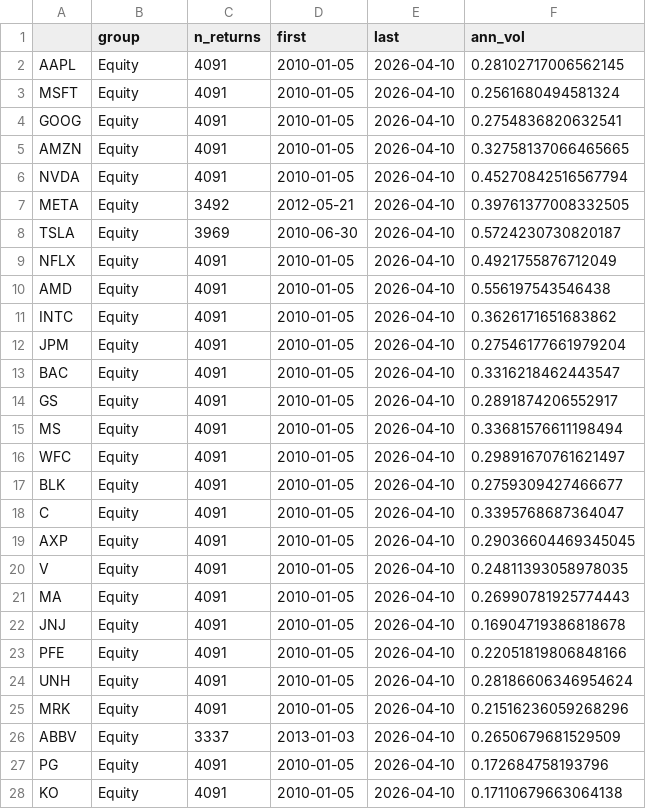
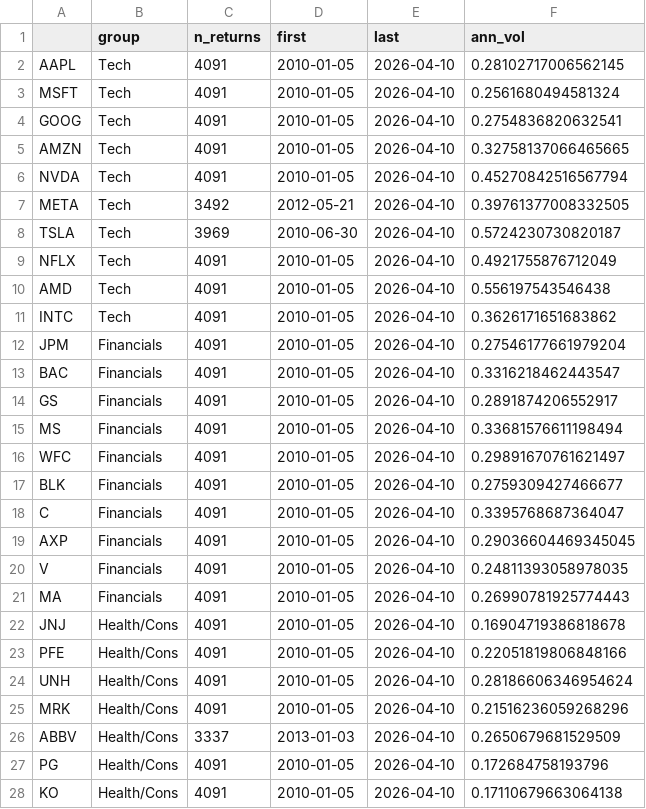
Before and after one commit to cinnamon1952/StockParticle, a CSV file: scripts/notebooks/flr_run/tables/data_summary.csv, drawn as a sheet; only a part is shown; the diff covers the shown part only.

```diff
--- a/scripts/notebooks/flr_run/tables/data_summary.csv
+++ b/scripts/notebooks/flr_run/tables/data_summary.csv
@@ -1,28 +1,28 @@
 ,group,n_returns,first,last,ann_vol
-AAPL,Equity,4091,2010-01-05,2026-04-10,0.28102717006562145
-MSFT,Equity,4091,2010-01-05,2026-04-10,0.2561680494581324
-GOOG,Equity,4091,2010-01-05,2026-04-10,0.2754836820632541
-AMZN,Equity,4091,2010-01-05,2026-04-10,0.32758137066465665
-NVDA,Equity,4091,2010-01-05,2026-04-10,0.45270842516567794
-META,Equity,3492,2012-05-21,2026-04-10,0.39761377008332505
-TSLA,Equity,3969,2010-06-30,2026-04-10,0.5724230730820187
-NFLX,Equity,4091,2010-01-05,2026-04-10,0.4921755876712049
-AMD,Equity,4091,2010-01-05,2026-04-10,0.556197543546438
-INTC,Equity,4091,2010-01-05,2026-04-10,0.3626171651683862
-JPM,Equity,4091,2010-01-05,2026-04-10,0.27546177661979204
-BAC,Equity,4091,2010-01-05,2026-04-10,0.3316218462443547
-GS,Equity,4091,2010-01-05,2026-04-10,0.2891874206552917
-MS,Equity,4091,2010-01-05,2026-04-10,0.33681576611198494
-WFC,Equity,4091,2010-01-05,2026-04-10,0.29891670761621497
-BLK,Equity,4091,2010-01-05,2026-04-10,0.2759309427466677
-C,Equity,4091,2010-01-05,2026-04-10,0.3395768687364047
-AXP,Equity,4091,2010-01-05,2026-04-10,0.29036604469345045
-V,Equity,4091,2010-01-05,2026-04-10,0.24811393058978035
-MA,Equity,4091,2010-01-05,2026-04-10,0.26990781925774443
-JNJ,Equity,4091,2010-01-05,2026-04-10,0.16904719386818678
-PFE,Equity,4091,2010-01-05,2026-04-10,0.22051819806848166
-UNH,Equity,4091,2010-01-05,2026-04-10,0.28186606346954624
-MRK,Equity,4091,2010-01-05,2026-04-10,0.21516236059268296
-ABBV,Equity,3337,2013-01-03,2026-04-10,0.2650679681529509
-PG,Equity,4091,2010-01-05,2026-04-10,0.172684758193796
-KO,Equity,4091,2010-01-05,2026-04-10,0.17110679663064138
+AAPL,Tech,4091,2010-01-05,2026-04-10,0.28102717006562145
+MSFT,Tech,4091,2010-01-05,2026-04-10,0.2561680494581324
+GOOG,Tech,4091,2010-01-05,2026-04-10,0.2754836820632541
+AMZN,Tech,4091,2010-01-05,2026-04-10,0.32758137066465665
+NVDA,Tech,4091,2010-01-05,2026-04-10,0.45270842516567794
+META,Tech,3492,2012-05-21,2026-04-10,0.39761377008332505
+TSLA,Tech,3969,2010-06-30,2026-04-10,0.5724230730820187
+NFLX,Tech,4091,2010-01-05,2026-04-10,0.4921755876712049
+AMD,Tech,4091,2010-01-05,2026-04-10,0.556197543546438
+INTC,Tech,4091,2010-01-05,2026-04-10,0.3626171651683862
+JPM,Financials,4091,2010-01-05,2026-04-10,0.27546177661979204
+BAC,Financials,4091,2010-01-05,2026-04-10,0.3316218462443547
+GS,Financials,4091,2010-01-05,2026-04-10,0.2891874206552917
+MS,Financials,4091,2010-01-05,2026-04-10,0.33681576611198494
+WFC,Financials,4091,2010-01-05,2026-04-10,0.29891670761621497
+BLK,Financials,4091,2010-01-05,2026-04-10,0.2759309427466677
+C,Financials,4091,2010-01-05,2026-04-10,0.3395768687364047
+AXP,Financials,4091,2010-01-05,2026-04-10,0.29036604469345045
+V,Financials,4091,2010-01-05,2026-04-10,0.24811393058978035
+MA,Financials,4091,2010-01-05,2026-04-10,0.26990781925774443
+JNJ,Health/Cons,4091,2010-01-05,2026-04-10,0.16904719386818678
+PFE,Health/Cons,4091,2010-01-05,2026-04-10,0.22051819806848166
+UNH,Health/Cons,4091,2010-01-05,2026-04-10,0.28186606346954624
+MRK,Health/Cons,4091,2010-01-05,2026-04-10,0.21516236059268296
+ABBV,Health/Cons,3337,2013-01-03,2026-04-10,0.2650679681529509
+PG,Health/Cons,4091,2010-01-05,2026-04-10,0.172684758193796
+KO,Health/Cons,4091,2010-01-05,2026-04-10,0.17110679663064138
```
Also changed, not shown: 13 edited cells elsewhere in this file, scripts/notebooks/flr_run/tables/decomposition_by_class.csv, scripts/notebooks/flr_run/tables/delta_alpha_half_sample.csv, 7 other files.
